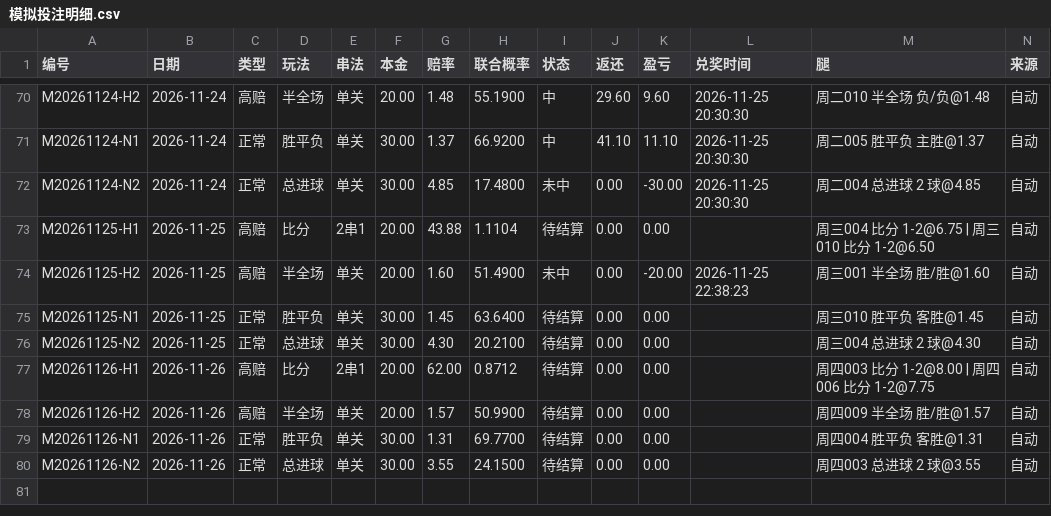
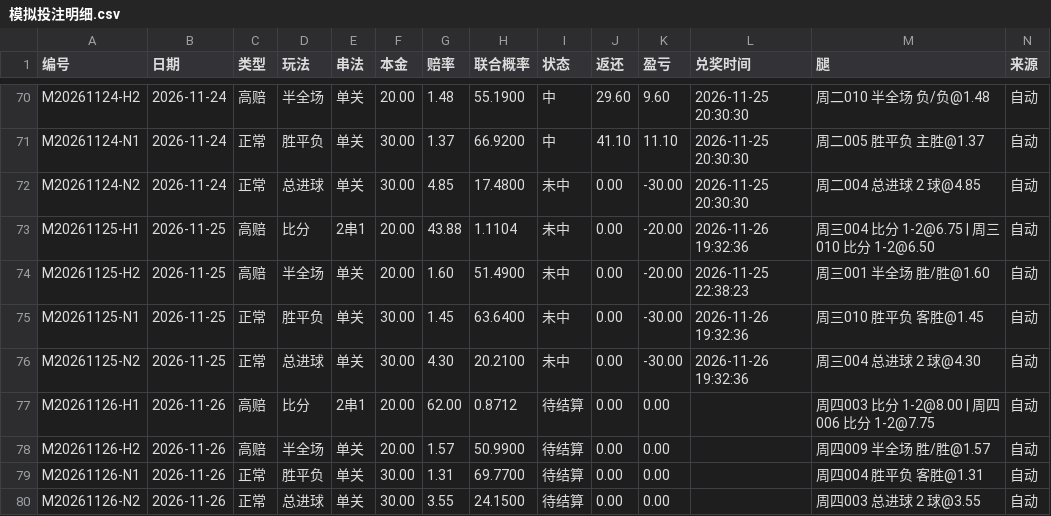
Before and after one commit to yi6421016-wq/jczq-score-assistant, a CSV file: 竞彩比分助手/模拟投注/模拟投注明细.csv, drawn as a sheet; only a part is shown, gaps mark what is left out.

```diff
--- a/竞彩比分助手/模拟投注/模拟投注明细.csv
+++ b/竞彩比分助手/模拟投注/模拟投注明细.csv
@@ -72,6 +72,6 @@ M20261124-N1,2026-11-24,正常,胜平负,单关,30.00,1.37,66.9200,中,41.10,11.
 M20261124-N2,2026-11-24,正常,总进球,单关,30.00,4.85,17.4800,未中,0.00,-30.00,2026-11-25 20:30:30,周二004 总进球 2 球@4.85,自动
-M20261125-H1,2026-11-25,高赔,比分,2串1,20.00,43.88,1.1104,待结算,0.00,0.00,,周三004 比分 1-2@6.75 | 周三010 比分 1-2@6.50,自动
+M20261125-H1,2026-11-25,高赔,比分,2串1,20.00,43.88,1.1104,未中,0.00,-20.00,2026-11-26 19:32:36,周三004 比分 1-2@6.75 | 周三010 比分 1-2@6.50,自动
 M20261125-H2,2026-11-25,高赔,半全场,单关,20.00,1.60,51.4900,未中,0.00,-20.00,2026-11-25 22:38:23,周三001 半全场 胜/胜@1.60,自动
-M20261125-N1,2026-11-25,正常,胜平负,单关,30.00,1.45,63.6400,待结算,0.00,0.00,,周三010 胜平负 客胜@1.45,自动
-M20261125-N2,2026-11-25,正常,总进球,单关,30.00,4.30,20.2100,待结算,0.00,0.00,,周三004 总进球 2 球@4.30,自动
+M20261125-N1,2026-11-25,正常,胜平负,单关,30.00,1.45,63.6400,未中,0.00,-30.00,2026-11-26 19:32:36,周三010 胜平负 客胜@1.45,自动
+M20261125-N2,2026-11-25,正常,总进球,单关,30.00,4.30,20.2100,未中,0.00,-30.00,2026-11-26 19:32:36,周三004 总进球 2 球@4.30,自动
 M20261126-H1,2026-11-26,高赔,比分,2串1,20.00,62.00,0.8712,待结算,0.00,0.00,,周四003 比分 1-2@8.00 | 周四006 比分 1-2@7.75,自动
```
Also changed, not shown: 5 other files.
